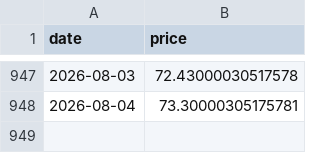
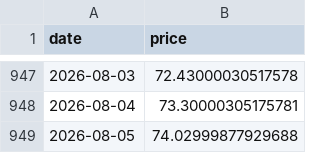
Before and after one commit to bautiaraujo/sol-sentiment-dashboard-visionaris, a CSV file: data/solana_prices.csv, drawn as a sheet; only a part is shown, gaps mark what is left out; the diff names each change by its address in the sheet, - before the commit and + after, or states it on an @@ line.

```diff
--- a/data/solana_prices.csv
+++ b/data/solana_prices.csv
+row 949: 2026-08-05 | 74.02999877929688
```
Also changed, not shown: 1 other file.
